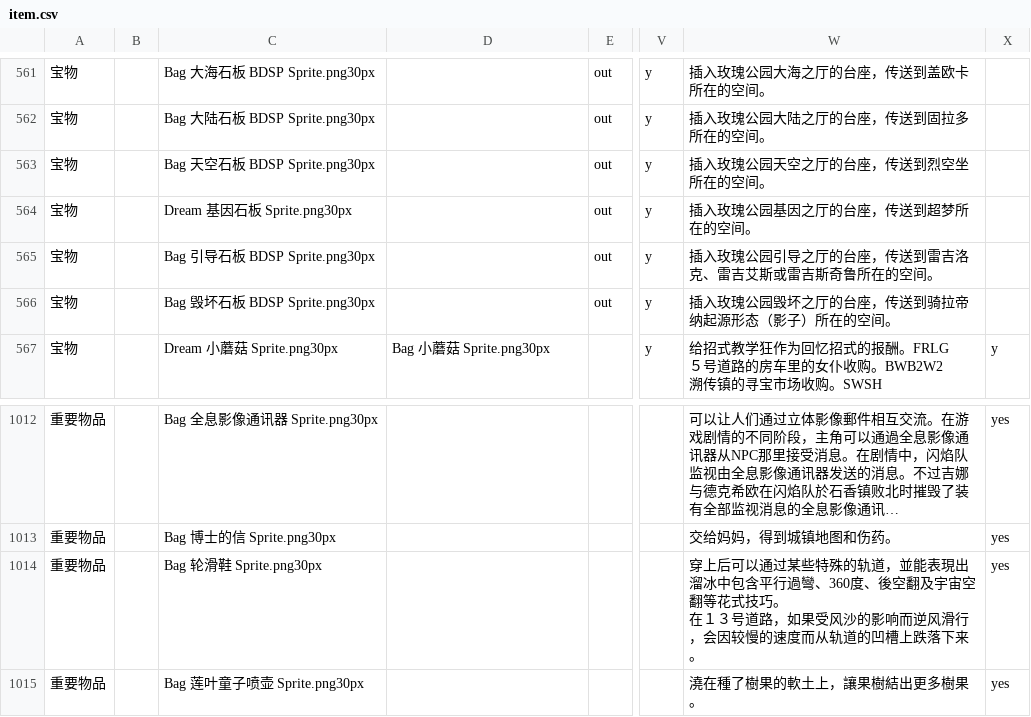
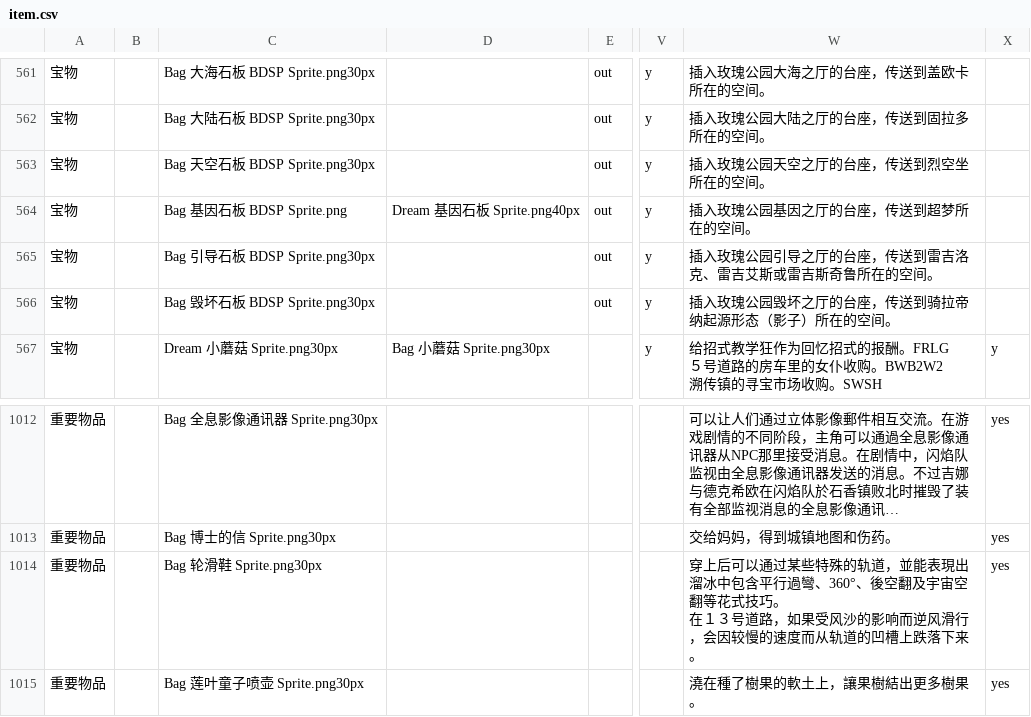
Before and after one commit to Dumeng/pm-dataset, a CSV file: dataset/item.csv, drawn as a sheet; only a part is shown, gaps mark what is left out; long unchanged cells end in …; the diff names each change by its address in the sheet, - before the commit and + after, or states it on an @@ line.

```diff
--- a/dataset/item.csv
+++ b/dataset/item.csv
-C564: Dream 基因石板 Sprite.png30px
+C564: Bag 基因石板 BDSP Sprite.png
-D564: (empty)
+D564: Dream 基因石板 Sprite.png40px
-W1014: …行過彎、360度、後空翻…
+W1014: …行過彎、360°、後空翻…
```
Also changed, not shown: dataset/ability.csv.
